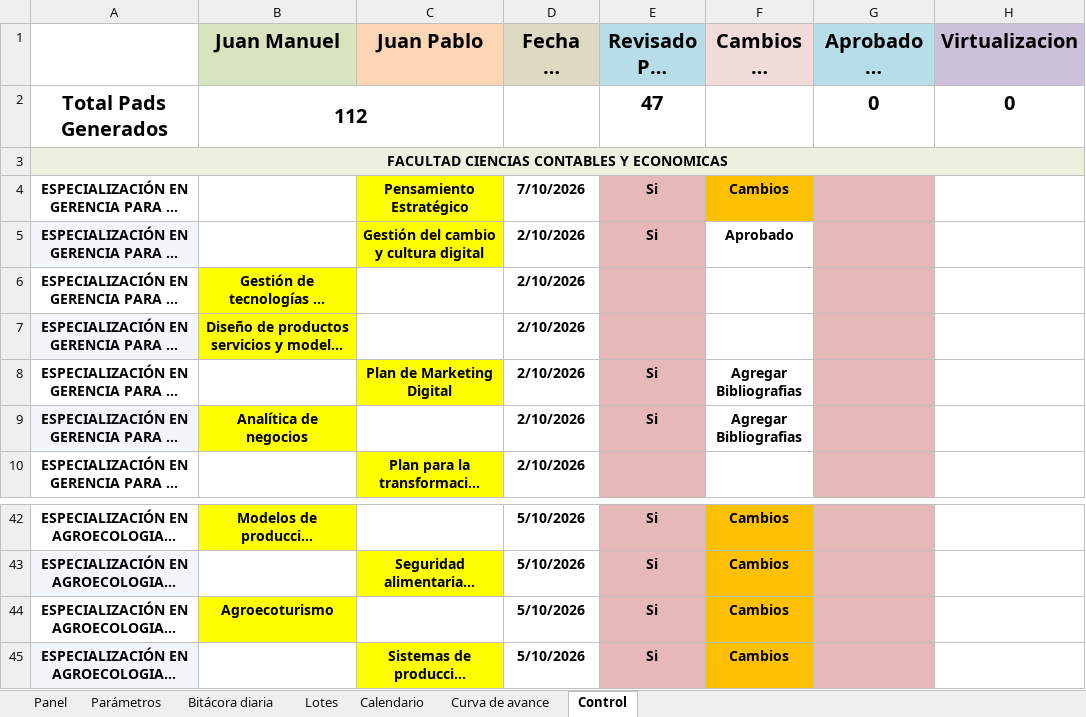
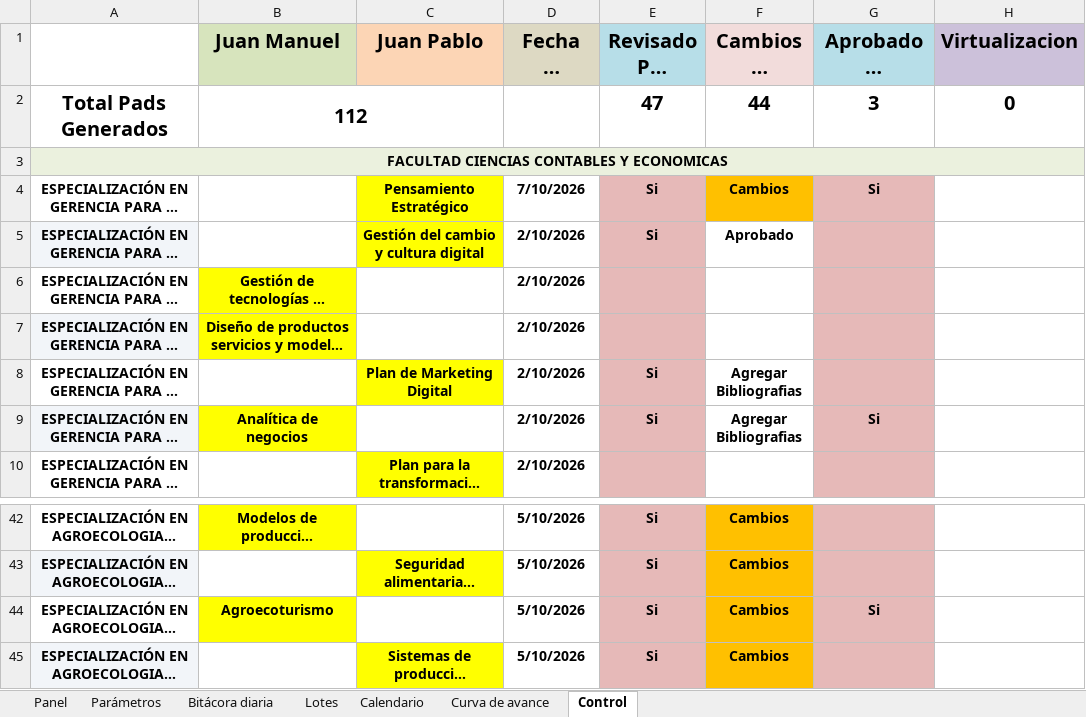
Before and after one commit to JMR564/DashBoardPADs, an Excel workbook: data/seguimiento_pad.xlsx, sheet Control, drawn as a sheet; only a part is shown, gaps mark what is left out; long unchanged cells end in …; values as stored, in another font and other column widths than the file's, no borders; conditional formats not drawn; the diff names each change by its address in the sheet, - before the commit and + after, or states it on an @@ line.

```diff
--- a/data/seguimiento_pad.xlsx (sheet Control)
+++ b/data/seguimiento_pad.xlsx (sheet Control)
-F2 (Cambios A Realizar): (empty)
+F2 (Cambios A Realizar): 44
-G2 (Aprobado en segunda instancia): 0
+G2 (Aprobado en segunda instancia): 3
-G4 (Aprobado en segunda instancia): (empty)
+G4 (Aprobado en segunda instancia): Si
-G9 (Aprobado en segunda instancia): (empty)
+G9 (Aprobado en segunda instancia): Si
-G44 (Aprobado en segunda instancia): (empty)
+G44 (Aprobado en segunda instancia): Si
```
Also changed, not shown: 3 other files.
